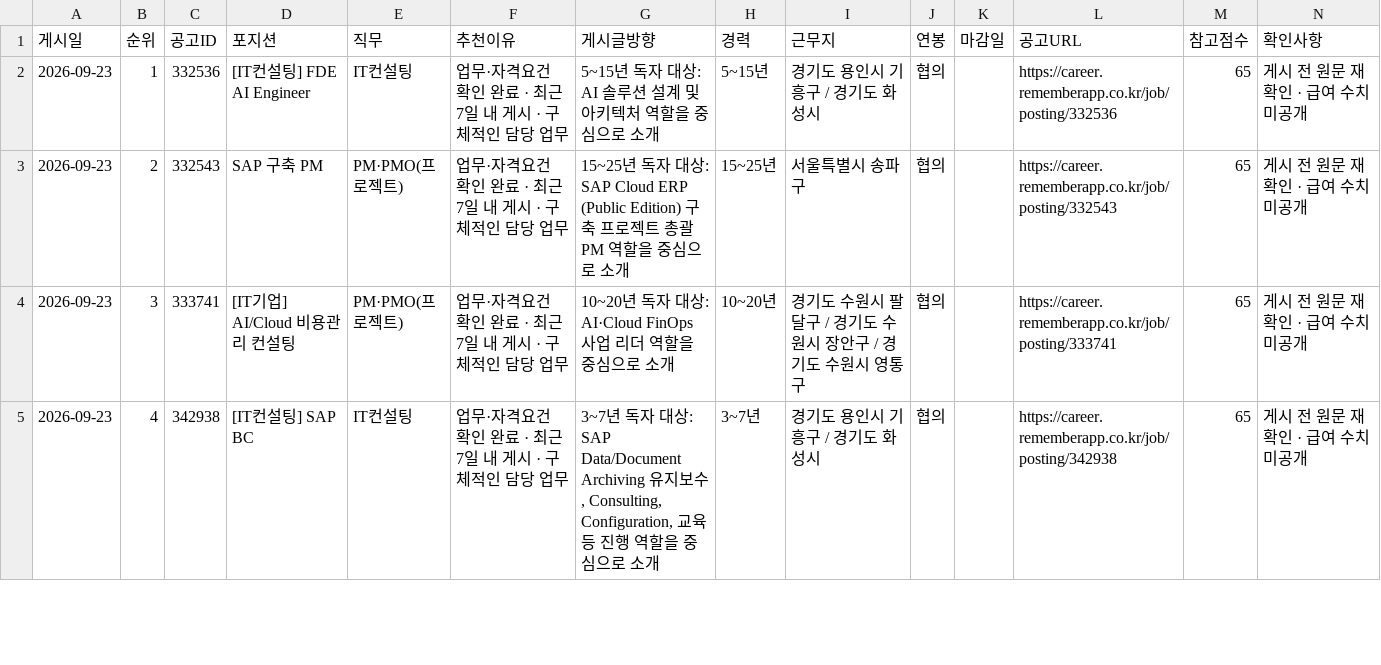
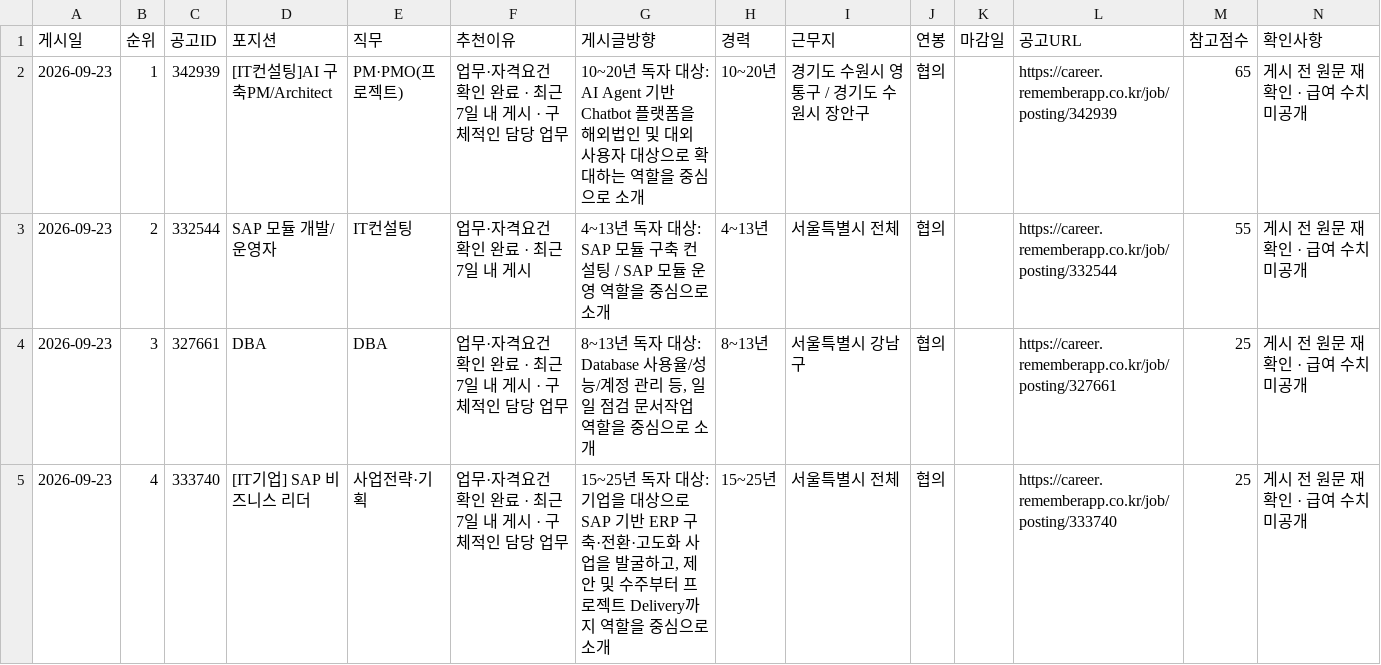
Before and after one commit to dcchamsle-eng/heding-threads-dashboard, a CSV file: data/recommendations.csv, drawn as a sheet; only a part is shown; the diff covers the shown part only.

```diff
--- a/data/recommendations.csv
+++ b/data/recommendations.csv
@@ -1,5 +1,5 @@
 게시일,순위,공고ID,포지션,직무,추천이유,게시글방향,경력,근무지,연봉,마감일,공고URL,참고점수,확인사항
-2026-09-23,1,332536,[IT컨설팅] FDE AI Engineer,IT컨설팅,업무·자격요건 확인 완료 · 최근 7일 내 게시 · 구체적인 담당 업무,5~15년 독자 대상: AI 솔루션 설계 및 아키텍처 역할을 중심으로 소개,5~15년,경기도 용인시 기흥구 / 경기도 화성시,협의,,https://career.rememberapp.co.kr/job/posting/332536,65,게시 전 원문 재확인 · 급여 수치 미공개
-2026-09-23,2,332543,SAP 구축 PM,PM·PMO(프로젝트),업무·자격요건 확인 완료 · 최근 7일 내 게시 · 구체적인 담당 업무,15~25년 독자 대상: SAP Cloud ERP (Public Edition) 구축 프로젝트 총괄 PM 역할을 중심으로 소개,15~25년,서울특별시 송파구,협의,,https://career.rememberapp.co.kr/job/posting/332543,65,게시 전 원문 재확인 · 급여 수치 미공개
-2026-09-23,3,333741,[IT기업] AI/Cloud 비용관리 컨설팅,PM·PMO(프로젝트),업무·자격요건 확인 완료 · 최근 7일 내 게시 · 구체적인 담당 업무,10~20년 독자 대상: AI·Cloud FinOps 사업 리더 역할을 중심으로 소개,10~20년,경기도 수원시 팔달구 / 경기도 수원시 장안구 / 경기도 수원시 영통구,협의,,https://career.rememberapp.co.kr/job/posting/333741,65,게시 전 원문 재확인 · 급여 수치 미공개
-2026-09-23,4,342938,[IT컨설팅] SAP BC,IT컨설팅,업무·자격요건 확인 완료 · 최근 7일 내 게시 · 구체적인 담당 업무,"3~7년 독자 대상: SAP  Data/Document Archiving 유지보수, Consulting, Configuration, 교육 등 진행 역할을 중심으로 소개",3~7년,경기도 용인시 기흥구 / 경기도 화성시,협의,,https://career.rememberapp.co.kr/job/posting/342938,65,게시 전 원문 재확인 · 급여 수치 미공개
+2026-09-23,1,342939,[IT컨설팅]AI 구축PM/Architect,PM·PMO(프로젝트),업무·자격요건 확인 완료 · 최근 7일 내 게시 · 구체적인 담당 업무,10~20년 독자 대상: AI Agent 기반 Chatbot 플랫폼을 해외법인 및 대외 사용자 대상으로 확대하는 역할을 중심으로 소개,10~20년,경기도 수원시 영통구 / 경기도 수원시 장안구,협의,,https://career.rememberapp.co.kr/job/posting/342939,65,게시 전 원문 재확인 · 급여 수치 미공개
+2026-09-23,2,332544,SAP 모듈 개발/ 운영자,IT컨설팅,업무·자격요건 확인 완료 · 최근 7일 내 게시,4~13년 독자 대상: SAP 모듈 구축 컨설팅 / SAP 모듈 운영 역할을 중심으로 소개,4~13년,서울특별시 전체,협의,,https://career.rememberapp.co.kr/job/posting/332544,55,게시 전 원문 재확인 · 급여 수치 미공개
+2026-09-23,3,327661,DBA,DBA,업무·자격요건 확인 완료 · 최근 7일 내 게시 · 구체적인 담당 업무,"8~13년 독자 대상: Database  사용율/성능/계정 관리 등, 일일 점검 문서작업 역할을 중심으로 소개",8~13년,서울특별시 강남구,협의,,https://career.rememberapp.co.kr/job/posting/327661,25,게시 전 원문 재확인 · 급여 수치 미공개
+2026-09-23,4,333740,[IT기업] SAP 비즈니스 리더,사업전략·기획,업무·자격요건 확인 완료 · 최근 7일 내 게시 · 구체적인 담당 업무,"15~25년 독자 대상: 기업을 대상으로 SAP 기반 ERP 구축·전환·고도화 사업을 발굴하고, 제안 및 수주부터 프로젝트 Delivery까지 역할을 중심으로 소개",15~25년,서울특별시 전체,협의,,https://career.rememberapp.co.kr/job/posting/333740,25,게시 전 원문 재확인 · 급여 수치 미공개
```
Also changed, not shown: 46 edited cells elsewhere in this file, data/jobs_sheet.csv, 3 other files.
